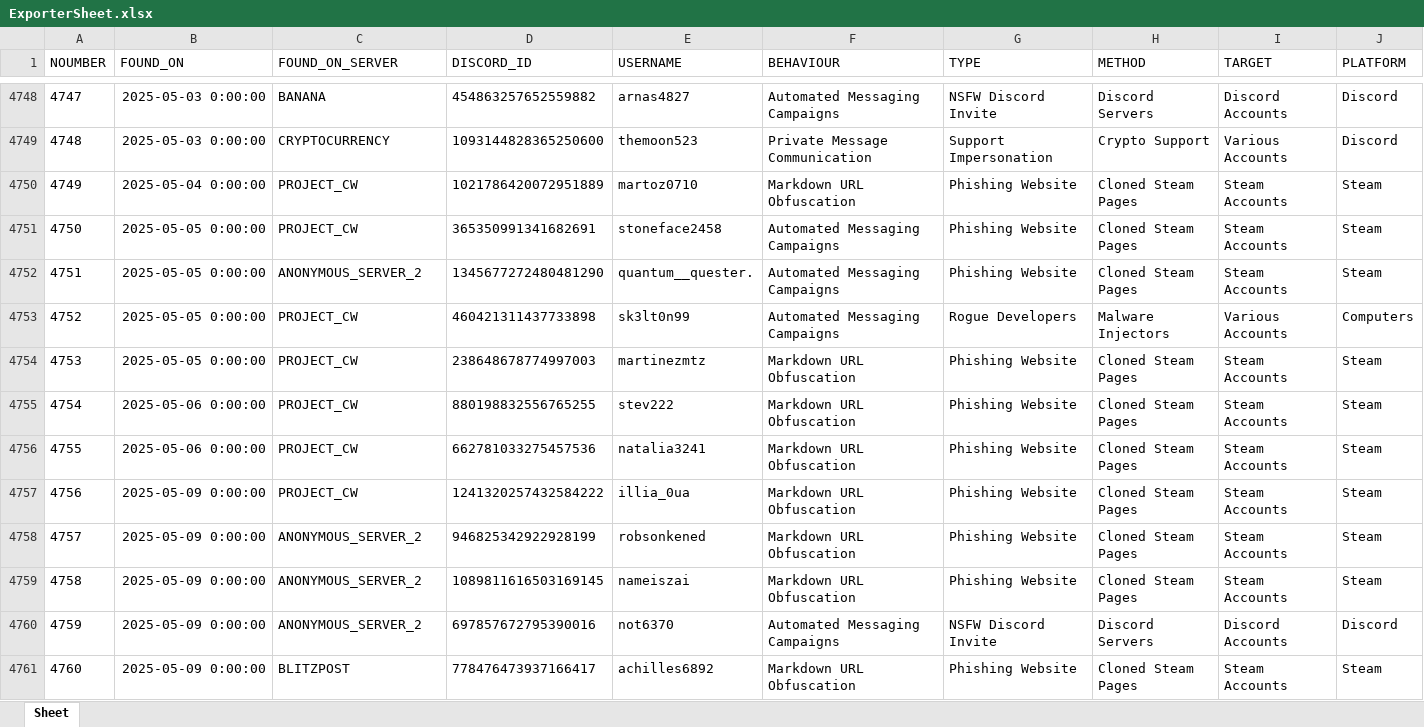
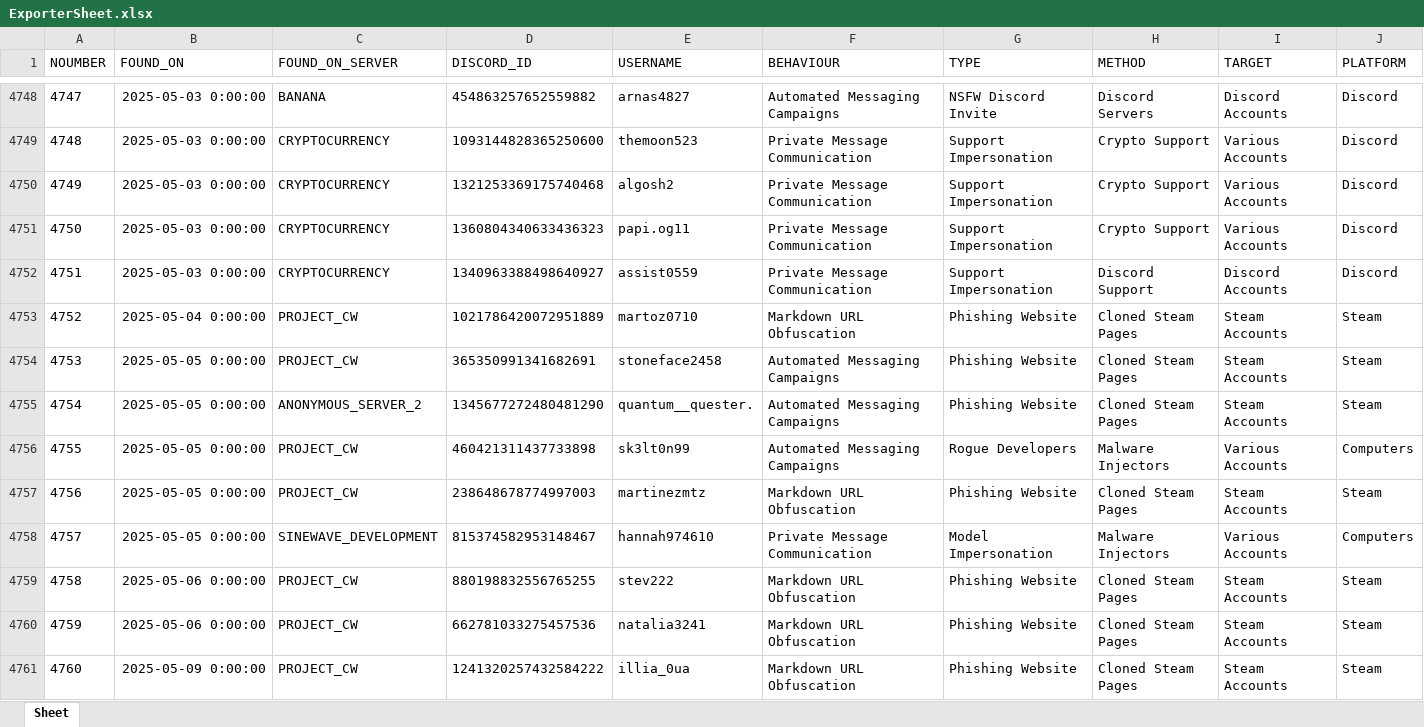
Before and after one commit to TheDARTProject/Database-Files, an Excel workbook: Excel-Import-Export/ExporterSheet.xlsx, sheet Sheet, drawn as a sheet; only a part is shown, gaps mark what is left out; the shorter side is filled out with more unchanged rows; values as stored, in another font and other column widths than the file's, no borders; addresses are those after the commit; rows hold the shown columns only; the diff covers the shown part only; the diff names each change by its address in the sheet, - before the commit and + after, or states it on an @@ line.

```diff
--- a/Excel-Import-Export/ExporterSheet.xlsx (sheet Sheet)
+++ b/Excel-Import-Export/ExporterSheet.xlsx (sheet Sheet)
+row 4750: 4749 | 2025-05-03 0:00:00 | CRYPTOCURRENCY | 1321253369175740468 | algosh2 | Private Message Communication | Support Impersonation | Crypto Support | Various Accounts | Discord
+row 4751: 4750 | 2025-05-03 0:00:00 | CRYPTOCURRENCY | 1360804340633436323 | papi.og11 | Private Message Communication | Support Impersonation | Crypto Support | Various Accounts | Discord
+row 4752: 4751 | 2025-05-03 0:00:00 | CRYPTOCURRENCY | 1340963388498640927 | assist0559 | Private Message Communication | Support Impersonation | Discord Support | Discord Accounts | Discord
@@ column A (NOUMBER) renumbered between rows 4753 and 4781 @@
+row 4758: 4757 | 2025-05-05 0:00:00 | SINEWAVE_DEVELOPMENT | 815374582953148467 | hannah974610 | Private Message Communication | Model Impersonation | Malware Injectors | Various Accounts | Computers
```
Also changed, not shown: 15 added rows elsewhere in this sheet, 4 other files.
